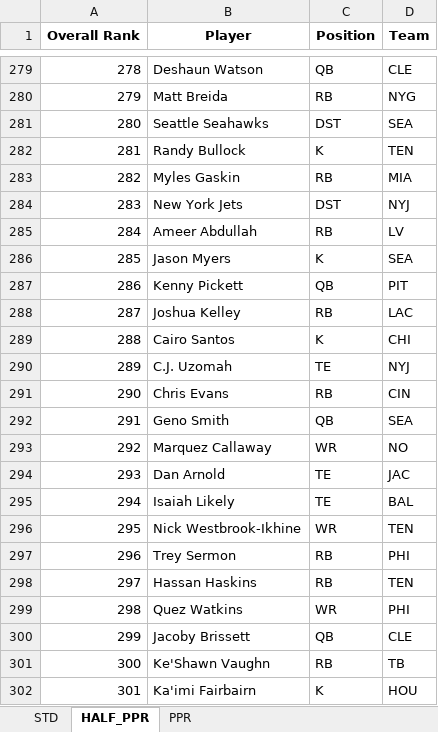
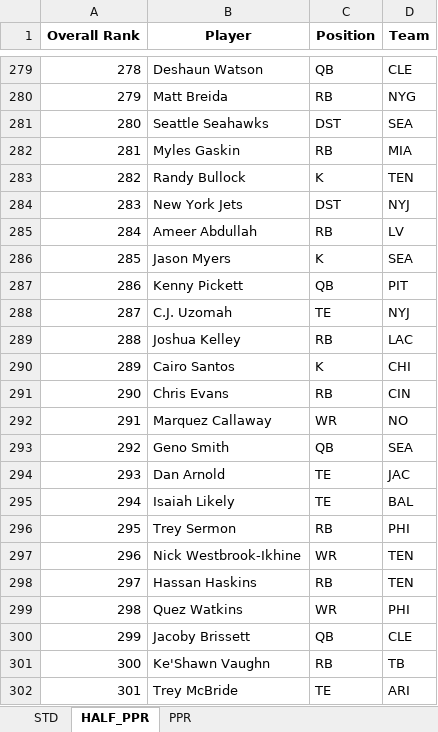
Before and after one commit to barbacbd/FantasyRankings, an Excel workbook: docs/FantasyProsFootballDraft.xlsx, sheet HALF_PPR, drawn as a sheet; only a part is shown, gaps mark what is left out; values as stored, in another font and other column widths than the file's, no borders; the diff covers the shown part only; the diff names each change by its address in the sheet, - before the commit and + after, or states it on an @@ line.

```diff
--- a/docs/FantasyProsFootballDraft.xlsx (sheet HALF_PPR)
+++ b/docs/FantasyProsFootballDraft.xlsx (sheet HALF_PPR)
-B282 (Player): Randy Bullock
+B282 (Player): Myles Gaskin
-C282 (Position): K
+C282 (Position): RB
-D282 (Team): TEN
+D282 (Team): MIA
-B283 (Player): Myles Gaskin
+B283 (Player): Randy Bullock
-C283 (Position): RB
+C283 (Position): K
-D283 (Team): MIA
+D283 (Team): TEN
-B288 (Player): Joshua Kelley
+B288 (Player): C.J. Uzomah
-C288 (Position): RB
+C288 (Position): TE
-D288 (Team): LAC
+D288 (Team): NYJ
-B289 (Player): Cairo Santos
+B289 (Player): Joshua Kelley
-C289 (Position): K
+C289 (Position): RB
-D289 (Team): CHI
+D289 (Team): LAC
-B290 (Player): C.J. Uzomah
+B290 (Player): Cairo Santos
-C290 (Position): TE
+C290 (Position): K
-D290 (Team): NYJ
+D290 (Team): CHI
-B292 (Player): Geno Smith
+B292 (Player): Marquez Callaway
-C292 (Position): QB
+C292 (Position): WR
-D292 (Team): SEA
+D292 (Team): NO
-B293 (Player): Marquez Callaway
+B293 (Player): Geno Smith
-C293 (Position): WR
+C293 (Position): QB
-D293 (Team): NO
+D293 (Team): SEA
-B296 (Player): Nick Westbrook-Ikhine
+B296 (Player): Trey Sermon
-C296 (Position): WR
+C296 (Position): RB
-D296 (Team): TEN
+D296 (Team): PHI
-B297 (Player): Trey Sermon
+B297 (Player): Nick Westbrook-Ikhine
-C297 (Position): RB
+C297 (Position): WR
-D297 (Team): PHI
+D297 (Team): TEN
-B302 (Player): Ka'imi Fairbairn
+B302 (Player): Trey McBride
-C302 (Position): K
+C302 (Position): TE
-D302 (Team): HOU
+D302 (Team): ARI
```
Also changed, not shown: 129 edited cells elsewhere in this sheet, sheet PPR, sheet STD, docs/FantasyProsBaseballDraft.xlsx, docs/FantasyProsBasketballDraft.xlsx, 8 other files.
